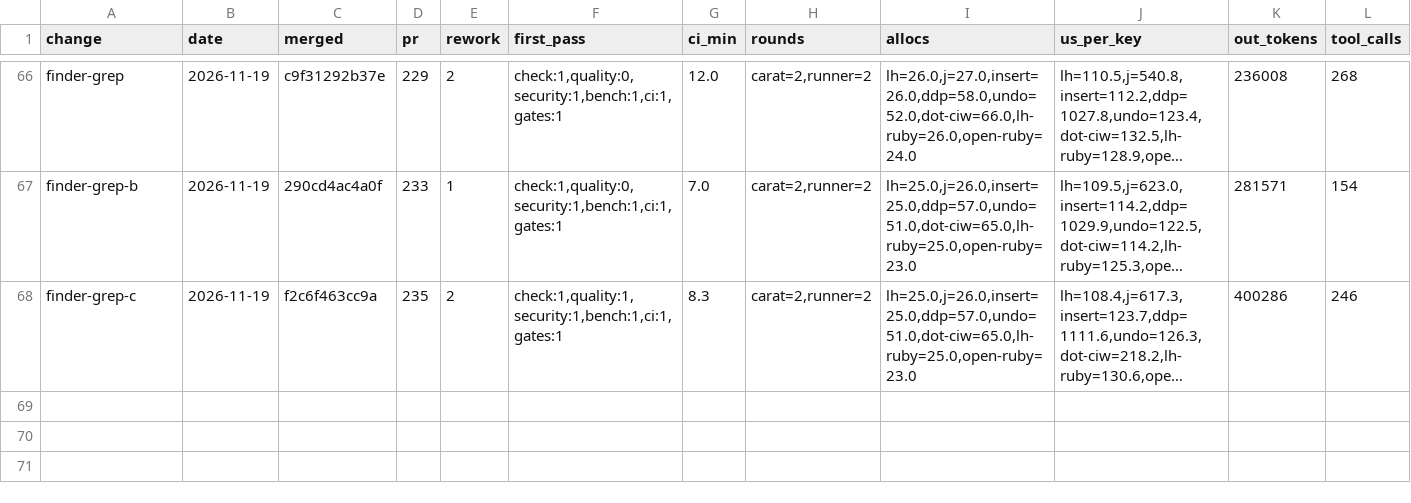
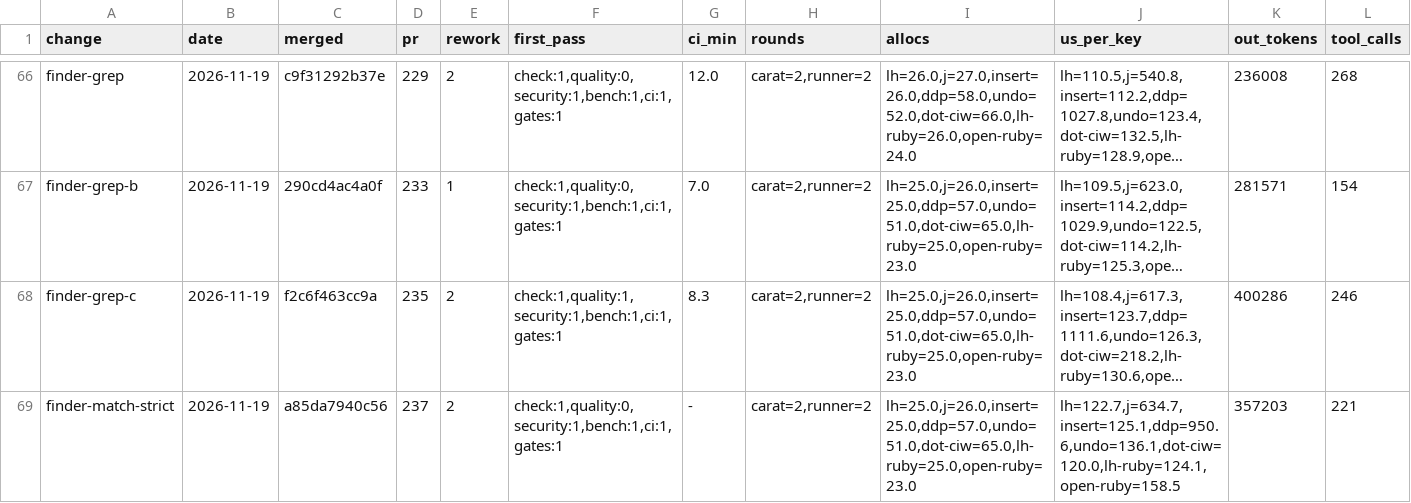
Before and after one commit to oraul/carat, a TSV file: docs/metrics-feature.tsv, drawn as a sheet; only a part is shown, gaps mark what is left out; long unchanged cells end in …; rows hold the shown columns only; the diff names each change by its address in the sheet, - before the commit and + after, or states it on an @@ line.

```diff
--- a/docs/metrics-feature.tsv
+++ b/docs/metrics-feature.tsv
+row 69: finder-match-strict | 2026-11-19 | a85da7940c56 | 237 | 2 | check:1,quality:0,security:1,bench:1,ci:1,gates:1 | - | carat=2,runner=2 | lh=25.0,j=26.0,insert=25.0,ddp=57.0,undo=51.0,dot-ciw=65.0,lh-ruby=25.0,open-ruby=23.0 | lh=122.7,j=634.7,insert=125.1,ddp=950.6,undo=136.1,dot-ciw=120.0,lh-ruby=124.1,open-ruby=158.5 | 357203 | 221
```
Also changed, not shown: 2 other files.
